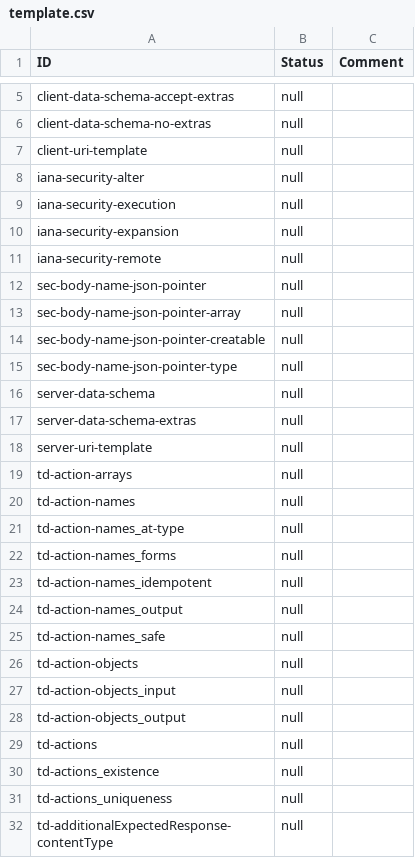
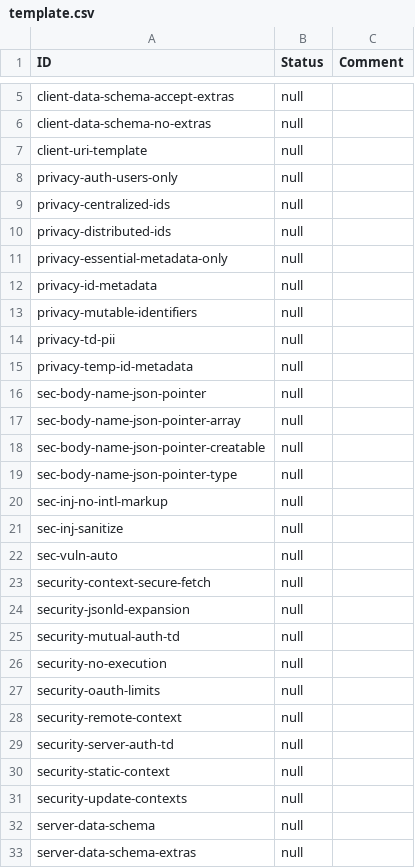
Before and after one commit to w3c/wot-thing-description, a CSV file: testing/template.csv, drawn as a sheet; only a part is shown, gaps mark what is left out; the shorter side is filled out with more unchanged rows; the diff covers the shown part only.

```diff
--- a/testing/template.csv
+++ b/testing/template.csv
@@ -7,6 +7,10 @@
 "client-uri-template","null",
-"iana-security-alter","null",
-"iana-security-execution","null",
-"iana-security-expansion","null",
-"iana-security-remote","null",
+"privacy-auth-users-only","null",
+"privacy-centralized-ids","null",
+"privacy-distributed-ids","null",
+"privacy-essential-metadata-only","null",
+"privacy-id-metadata","null",
+"privacy-mutable-identifiers","null",
+"privacy-td-pii","null",
+"privacy-temp-id-metadata","null",
 "sec-body-name-json-pointer","null",
@@ -15,2 +19,14 @@
 "sec-body-name-json-pointer-type","null",
+"sec-inj-no-intl-markup","null",
+"sec-inj-sanitize","null",
+"sec-vuln-auto","null",
+"security-context-secure-fetch","null",
+"security-jsonld-expansion","null",
+"security-mutual-auth-td","null",
+"security-no-execution","null",
+"security-oauth-limits","null",
+"security-remote-context","null",
+"security-server-auth-td","null",
+"security-static-context","null",
+"security-update-contexts","null",
 "server-data-schema","null",
```
Also changed, not shown: 13 added rows, 1 removed row and 1 edited cell elsewhere in this file, testing/inputs/results/Oracle.csv, testing/inputs/results/intel-nodejs.csv, 13 other files.
